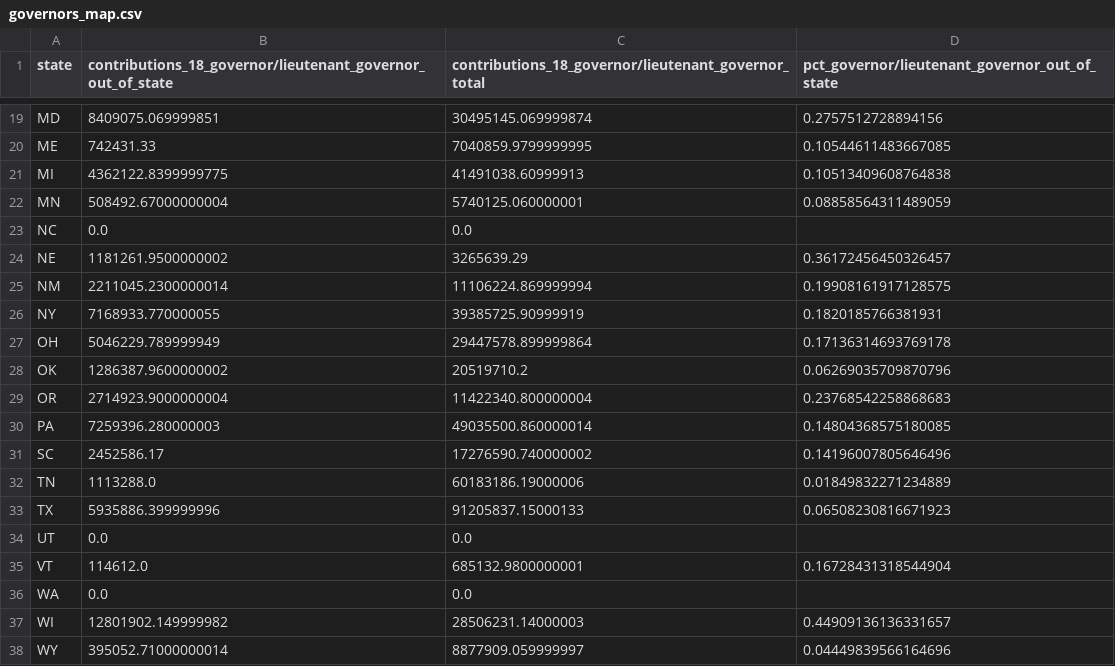
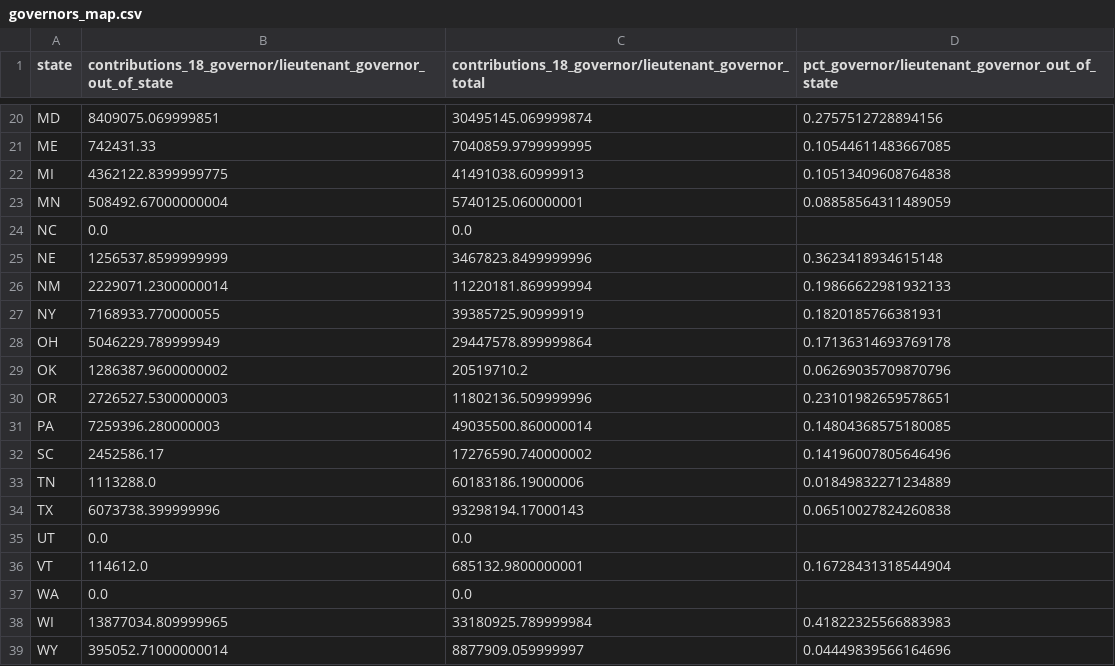
Before and after one commit to PublicI/outside-contribs-graphics, a CSV file: assets/governors_map.csv, drawn as a sheet; only a part is shown, gaps mark what is left out; the diff covers the shown part only.

```diff
--- a/assets/governors_map.csv
+++ b/assets/governors_map.csv
@@ -23,4 +24,4 @@ MN,508492.67000000004,5740125.060000001,0.08858564311489059
 NC,0.0,0.0,
-NE,1181261.9500000002,3265639.29,0.36172456450326457
-NM,2211045.2300000014,11106224.869999994,0.19908161917128575
+NE,1256537.8599999999,3467823.8499999996,0.3623418934615148
+NM,2229071.2300000014,11220181.869999994,0.19866622981932133
 NY,7168933.770000055,39385725.90999919,0.1820185766381931
@@ -28,3 +29,3 @@ OH,5046229.789999949,29447578.899999864,0.17136314693769178
 OK,1286387.9600000002,20519710.2,0.06269035709870796
-OR,2714923.9000000004,11422340.800000004,0.23768542258868683
+OR,2726527.5300000003,11802136.509999996,0.23101982659578651
 PA,7259396.280000003,49035500.860000014,0.14804368575180085
@@ -32,3 +33,3 @@ SC,2452586.17,17276590.740000002,0.14196007805646496
 TN,1113288.0,60183186.19000006,0.01849832271234889
-TX,5935886.399999996,91205837.15000133,0.06508230816671923
+TX,6073738.399999996,93298194.17000143,0.06510027824260838
 UT,0.0,0.0,
@@ -36,3 +37,3 @@ VT,114612.0,685132.9800000001,0.16728431318544904
 WA,0.0,0.0,
-WI,12801902.149999982,28506231.14000003,0.44909136136331657
+WI,13877034.809999965,33180925.789999984,0.41822325566883983
 WY,395052.71000000014,8877909.059999997,0.04449839566164696
```
Also changed, not shown: 1 added row and 21 edited cells elsewhere in this file, assets/legislators_map.csv.
